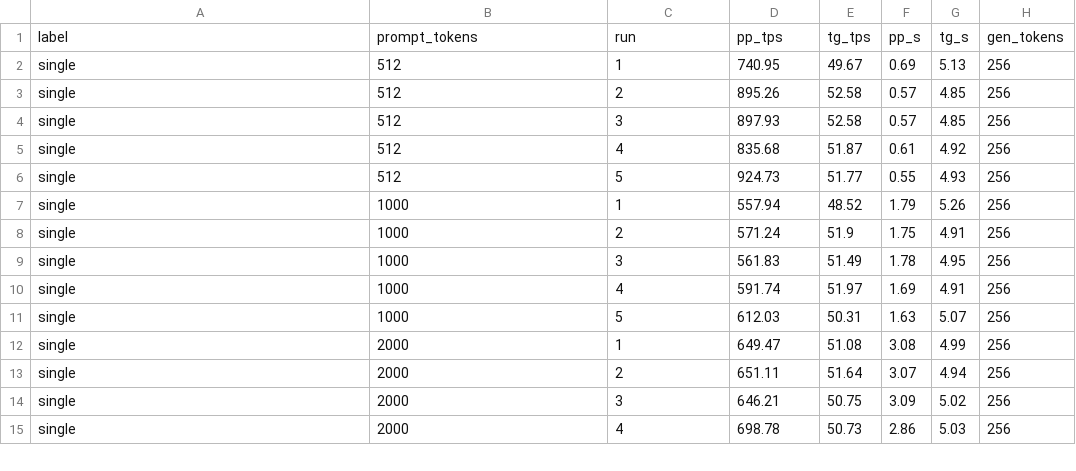
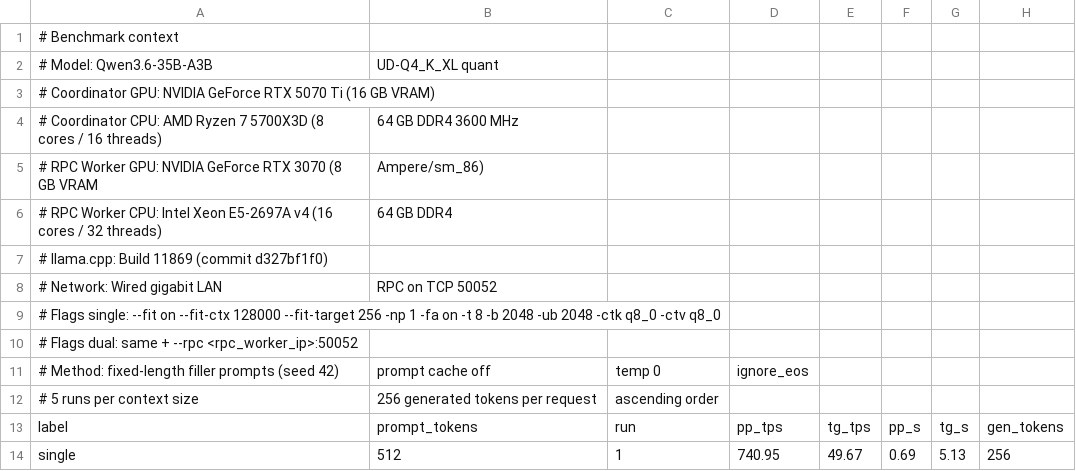
Before and after one commit to id0ntplaygam3s/llama-rpc-worker, a CSV file: benchmark/results-single.csv, drawn as a sheet; only a part is shown; the shorter side is filled out with more unchanged rows; the diff names each change by its address in the sheet, - before the commit and + after, or states it on an @@ line.

Commit message:
Add benchmark context headers to CSVs; update chart script to skip comments

```diff
--- a/benchmark/results-single.csv
+++ b/benchmark/results-single.csv
+row 1: # Benchmark context
+row 2: # Model: Qwen3.6-35B-A3B | UD-Q4_K_XL quant
+row 3: # Coordinator GPU: NVIDIA GeForce RTX 5070 Ti (16 GB VRAM)
+row 4: # Coordinator CPU: AMD Ryzen 7 5700X3D (8 cores / 16 threads) | 64 GB DDR4 3600 MHz
+row 5: # RPC Worker GPU: NVIDIA GeForce RTX 3070 (8 GB VRAM | Ampere/sm_86)
+row 6: # RPC Worker CPU: Intel Xeon E5-2697A v4 (16 cores / 32 threads) | 64 GB DDR4
+row 7: # llama.cpp: Build 11869 (commit d327bf1f0)
+row 8: # Network: Wired gigabit LAN | RPC on TCP 50052
+row 9: # Flags single: --fit on --fit-ctx 128000 --fit-target 256 -np 1 -fa on -t 8 -b 2048 -ub 2048 -ctk q8_0 -ctv q8_0
+row 10: # Flags dual: same + --rpc <rpc_worker_ip>:50052
+row 11: # Method: fixed-length filler prompts (seed 42) | prompt cache off | temp 0 | ignore_eos
+row 12: # 5 runs per context size | 256 generated tokens per request | ascending order
```
Also changed, not shown: benchmark/results-dual.csv, 3 other files.
